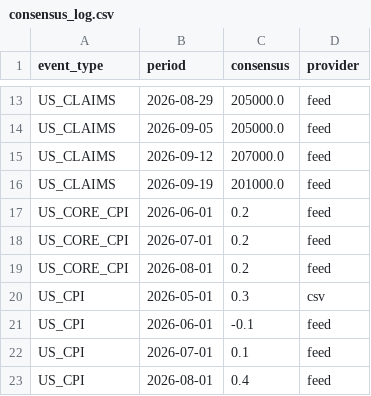
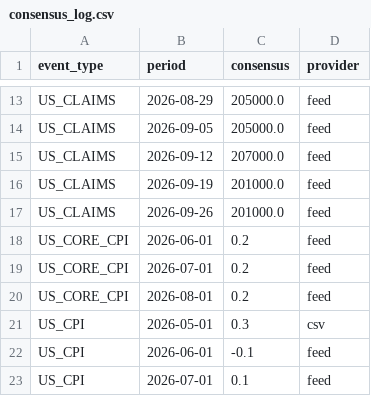
Before and after one commit to mantritam99-create/macro-reaction-model, a CSV file: data/consensus_log.csv, drawn as a sheet; only a part is shown, gaps mark what is left out; the shorter side is filled out with more unchanged rows; the diff names each change by its address in the sheet, - before the commit and + after, or states it on an @@ line.

```diff
--- a/data/consensus_log.csv
+++ b/data/consensus_log.csv
+row 17: US_CLAIMS | 2026-09-26 | 201000.0 | feed
```
Also changed, not shown: 2 other files.
